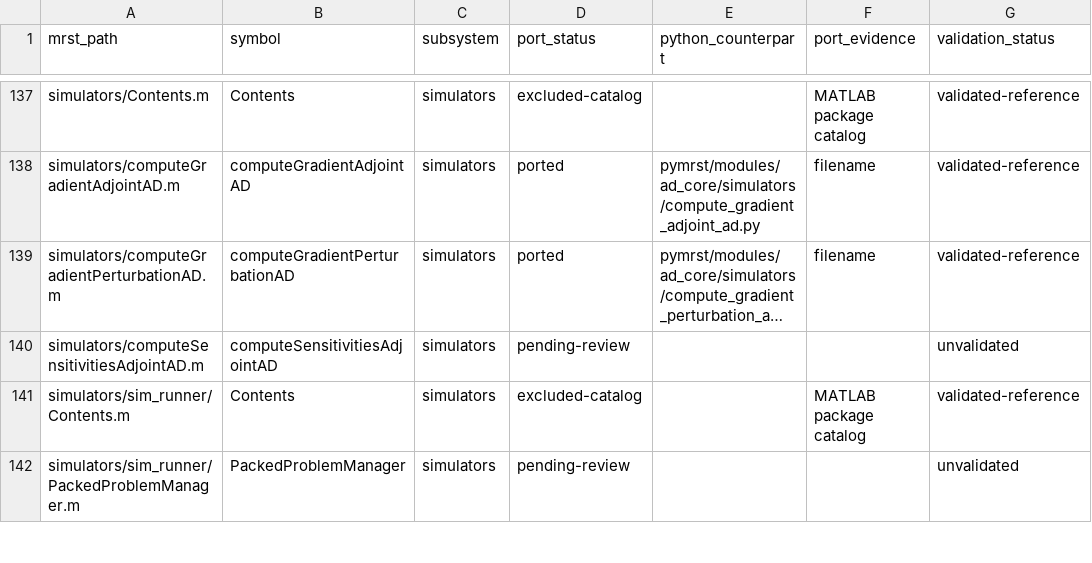
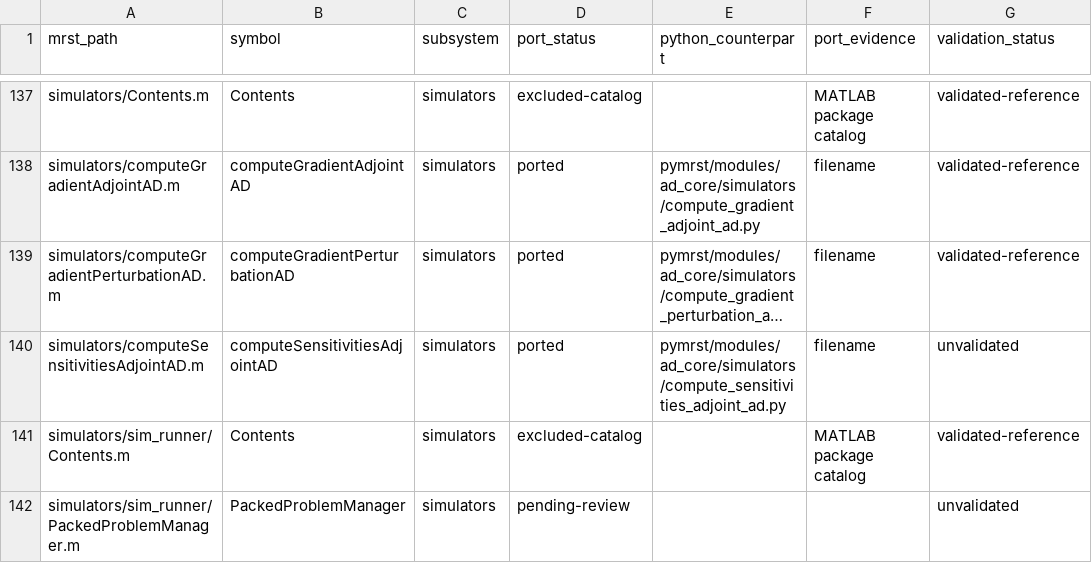
Before and after one commit to Neroogod/PyMRST, a CSV file: docs/ad_core/parity.csv, drawn as a sheet; only a part is shown, gaps mark what is left out; long unchanged cells end in …; the diff names each change by its address in the sheet, - before the commit and + after, or states it on an @@ line.

Commit message:
Add adjoint schedule parameter sensitivities

```diff
--- a/docs/ad_core/parity.csv
+++ b/docs/ad_core/parity.csv
-D140 (port_status): pending-review
+D140 (port_status): ported
-E140 (python_counterpart): (empty)
+E140 (python_counterpart): pymrst/modules/ad_core/simulators/compute_sensitivities_adjoint_ad.py
-F140 (port_evidence): (empty)
+F140 (port_evidence): filename
```
Also changed, not shown: 3 other files.
